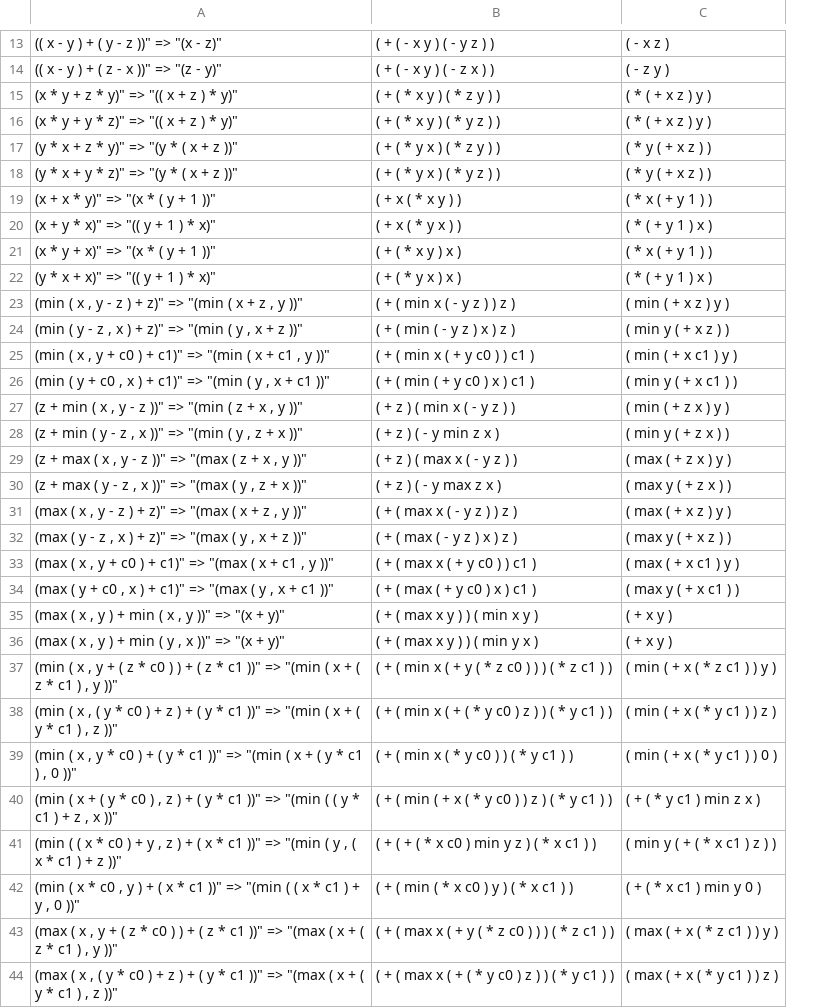
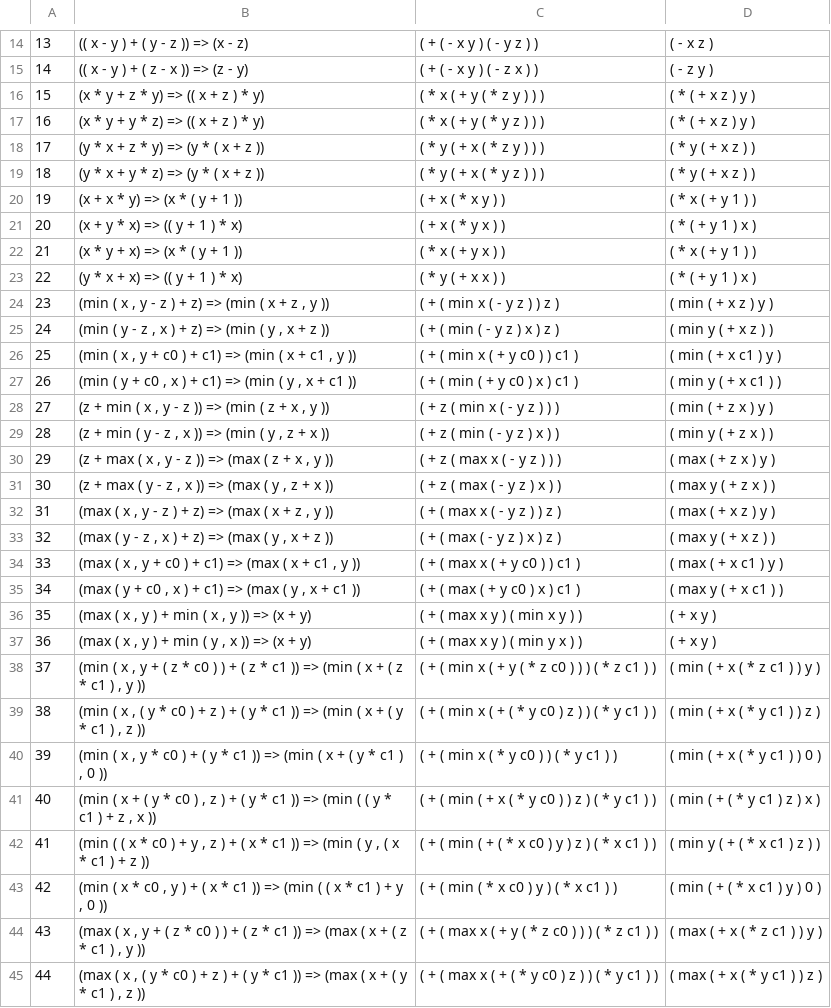
Before and after one commit to caviar-trs/caviar, a CSV file: utils/infix-to-prefix/rules_egg.csv, drawn as a sheet; only a part is shown, gaps mark what is left out; removed rows and columns are numbered as before the commit, all else as after; the diff covers the shown part only; the diff names each change by its address in the sheet, - before the commit and + after, or states it on an @@ line.

```diff
--- a/utils/infix-to-prefix/rules_egg.csv
+++ b/utils/infix-to-prefix/rules_egg.csv
-column A, rows 13-44: (( x - y ) + ( y - z ))" => "(x - z)" | (( x - y ) + ( z - x ))" => "(z - y)" | (x * y + z * y)" => "(( x + z ) * y)" | (x * y + y * z)" => "(( x + z ) * y)" | (y * x + z * y)" => "(y * ( x + z ))" | (y * x + y * z)" => "(y * ( x + z ))" | (x + x * y)" => "(x * ( y + 1 ))" | (x + y * x)" => "(( y + 1 ) * x)" | (x * y + x)" => "(x * ( y + 1 ))" | (y * x + x)" => "(( y + 1 ) * x)" | (min ( x , y - z ) + z)" => "(min ( x + z , y ))" | (min ( y - z , x ) + z)" => "(min ( y , x + z ))" | (min ( x , y + c0 ) + c1)" => "(min ( x + c1 , y ))" | (min ( y + c0 , x ) + c1)" => "(min ( y , x + c1 ))" | (z + min ( x , y - z ))" => "(min ( z + x , y ))" | (z + min ( y - z , x ))" => "(min ( y , z + x ))" | (z + max ( x , y - z ))" => "(max ( z + x , y ))" | (z + max ( y - z , x ))" => "(max ( y , z + x ))" | (max ( x , y - z ) + z)" => "(max ( x + z , y ))" | (max ( y - z , x ) + z)" => "(max ( y , x + z ))" | (max ( x , y + c0 ) + c1)" => "(max ( x + c1 , y ))" | (max ( y + c0 , x ) + c1)" => "(max ( y , x + c1 ))" | (max ( x , y ) + min ( x , y ))" => "(x + y)" | (max ( x , y ) + min ( y , x ))" => "(x + y)" | (min ( x , y + ( z * c0 ) ) + ( z * c1 ))" => "(min ( x + ( z * c1 ) , y ))" | (min ( x , ( y * c0 ) + z ) + ( y * c1 ))" => "(min ( x + ( y * c1 ) , z ))" | (min ( x , y * c0 ) + ( y * c1 ))" => "(min ( x + ( y * c1 ) , 0 ))" | (min ( x + ( y * c0 ) , z ) + ( y * c1 ))" => "(min ( ( y * c1 ) + z , x ))" | (min ( ( x * c0 ) + y , z ) + ( x * c1 ))" => "(min ( y , ( x * c1 ) + z ))" | (min ( x * c0 , y ) + ( x * c1 ))" => "(min ( ( x * c1 ) + y , 0 ))" | (max ( x , y + ( z * c0 ) ) + ( z * c1 ))" => "(max ( x + ( z * c1 ) , y ))" | (max ( x , ( y * c0 ) + z ) + ( y * c1 ))" => "(max ( x + ( y * c1 ) , z ))"
+column A, rows 14-45: 13 | 14 | 15 | 16 | 17 | 18 | 19 | 20 | 21 | 22 | 23 | 24 | 25 | 26 | 27 | 28 | 29 | 30 | 31 | 32 | 33 | 34 | 35 | 36 | 37 | 38 | 39 | 40 | 41 | 42 | 43 | 44
+column B, rows 14-45: (( x - y ) + ( y - z )) => (x - z) | (( x - y ) + ( z - x )) => (z - y) | (x * y + z * y) => (( x + z ) * y) | (x * y + y * z) => (( x + z ) * y) | (y * x + z * y) => (y * ( x + z )) | (y * x + y * z) => (y * ( x + z )) | (x + x * y) => (x * ( y + 1 )) | (x + y * x) => (( y + 1 ) * x) | (x * y + x) => (x * ( y + 1 )) | (y * x + x) => (( y + 1 ) * x) | (min ( x , y - z ) + z) => (min ( x + z , y )) | (min ( y - z , x ) + z) => (min ( y , x + z )) | (min ( x , y + c0 ) + c1) => (min ( x + c1 , y )) | (min ( y + c0 , x ) + c1) => (min ( y , x + c1 )) | (z + min ( x , y - z )) => (min ( z + x , y )) | (z + min ( y - z , x )) => (min ( y , z + x )) | (z + max ( x , y - z )) => (max ( z + x , y )) | (z + max ( y - z , x )) => (max ( y , z + x )) | (max ( x , y - z ) + z) => (max ( x + z , y )) | (max ( y - z , x ) + z) => (max ( y , x + z )) | (max ( x , y + c0 ) + c1) => (max ( x + c1 , y )) | (max ( y + c0 , x ) + c1) => (max ( y , x + c1 )) | (max ( x , y ) + min ( x , y )) => (x + y) | (max ( x , y ) + min ( y , x )) => (x + y) | (min ( x , y + ( z * c0 ) ) + ( z * c1 )) => (min ( x + ( z * c1 ) , y )) | (min ( x , ( y * c0 ) + z ) + ( y * c1 )) => (min ( x + ( y * c1 ) , z )) | (min ( x , y * c0 ) + ( y * c1 )) => (min ( x + ( y * c1 ) , 0 )) | (min ( x + ( y * c0 ) , z ) + ( y * c1 )) => (min ( ( y * c1 ) + z , x )) | (min ( ( x * c0 ) + y , z ) + ( x * c1 )) => (min ( y , ( x * c1 ) + z )) | (min ( x * c0 , y ) + ( x * c1 )) => (min ( ( x * c1 ) + y , 0 )) | (max ( x , y + ( z * c0 ) ) + ( z * c1 )) => (max ( x + ( z * c1 ) , y )) | (max ( x , ( y * c0 ) + z ) + ( y * c1 )) => (max ( x + ( y * c1 ) , z ))
-C16: ( + ( * x y ) ( * z y ) )
+C16: ( * x ( + y ( * z y ) ) )
-C17: ( + ( * x y ) ( * y z ) )
+C17: ( * x ( + y ( * y z ) ) )
-C18: ( + ( * y x ) ( * z y ) )
+C18: ( * y ( + x ( * z y ) ) )
-C19: ( + ( * y x ) ( * y z ) )
+C19: ( * y ( + x ( * y z ) ) )
-C22: ( + ( * x y ) x )
+C22: ( * x ( + y x ) )
-C23: ( + ( * y x ) x )
+C23: ( * y ( + x x ) )
-C28: ( + z ) ( min x ( - y z ) )
+C28: ( + z ( min x ( - y z ) ) )
-C29: ( + z ) ( - y min z x )
+C29: ( + z ( min ( - y z ) x ) )
-C30: ( + z ) ( max x ( - y z ) )
+C30: ( + z ( max x ( - y z ) ) )
-C31: ( + z ) ( - y max z x )
+C31: ( + z ( max ( - y z ) x ) )
-C36: ( + ( max x y ) ) ( min x y )
+C36: ( + ( max x y ) ( min x y ) )
-C37: ( + ( max x y ) ) ( min y x )
+C37: ( + ( max x y ) ( min y x ) )
-D41: ( + ( * y c1 ) min z x )
+D41: ( min ( + ( * y c1 ) z ) x )
-C42: ( + ( + ( * x c0 ) min y z ) ( * x c1 ) )
+C42: ( + ( min ( + ( * x c0 ) y ) z ) ( * x c1 ) )
-D43: ( + ( * x c1 ) min y 0 )
+D43: ( min ( + ( * x c1 ) y ) 0 )
```
Also changed, not shown: 1 added row and 9 edited cells elsewhere in this file, results_rules_egg.csv, 5 other files.
